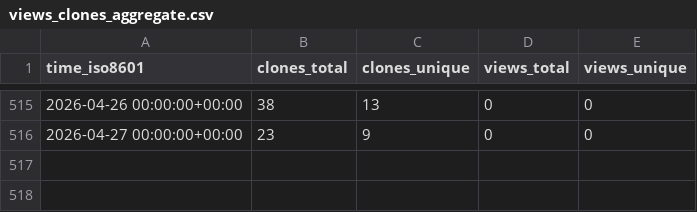
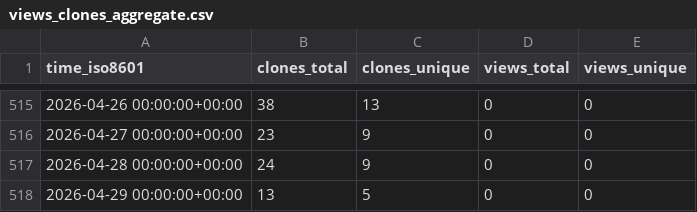
Before and after one commit to cubicleguy/ess_imu_driver2, a CSV file: cubicleguy/ess_imu_driver2/ghrs-data/views_clones_aggregate.csv, drawn as a sheet; only a part is shown, gaps mark what is left out; the diff names each change by its address in the sheet, - before the commit and + after, or states it on an @@ line.

```diff
--- a/cubicleguy/ess_imu_driver2/ghrs-data/views_clones_aggregate.csv
+++ b/cubicleguy/ess_imu_driver2/ghrs-data/views_clones_aggregate.csv
+row 517: 2026-04-28 00:00:00+00:00 | 24 | 9 | 0 | 0
+row 518: 2026-04-29 00:00:00+00:00 | 13 | 5 | 0 | 0
```
Also changed, not shown: 1 other file.
